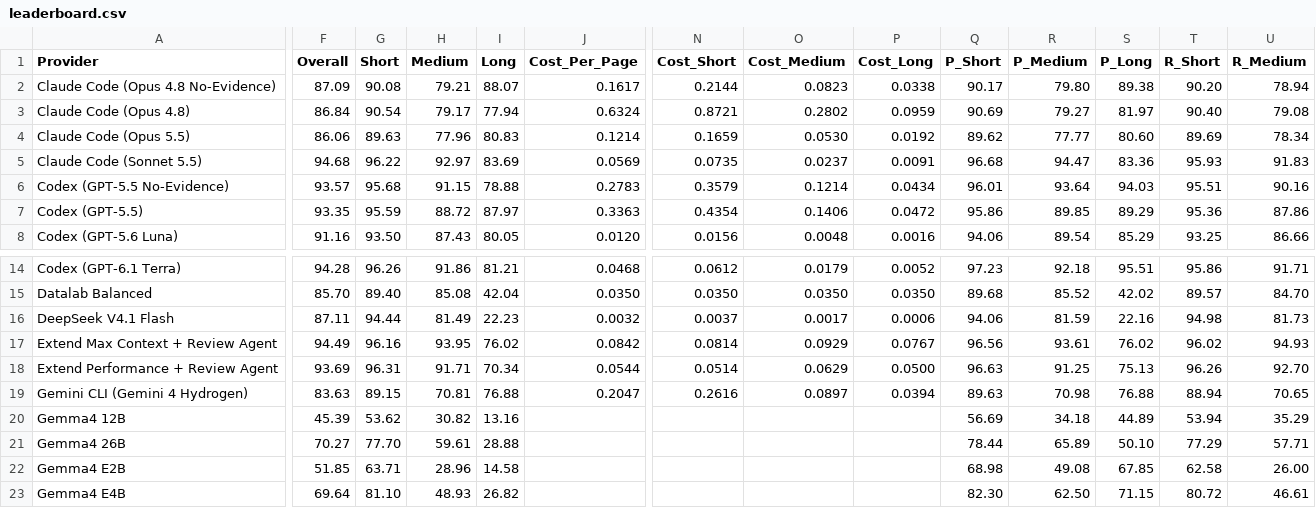
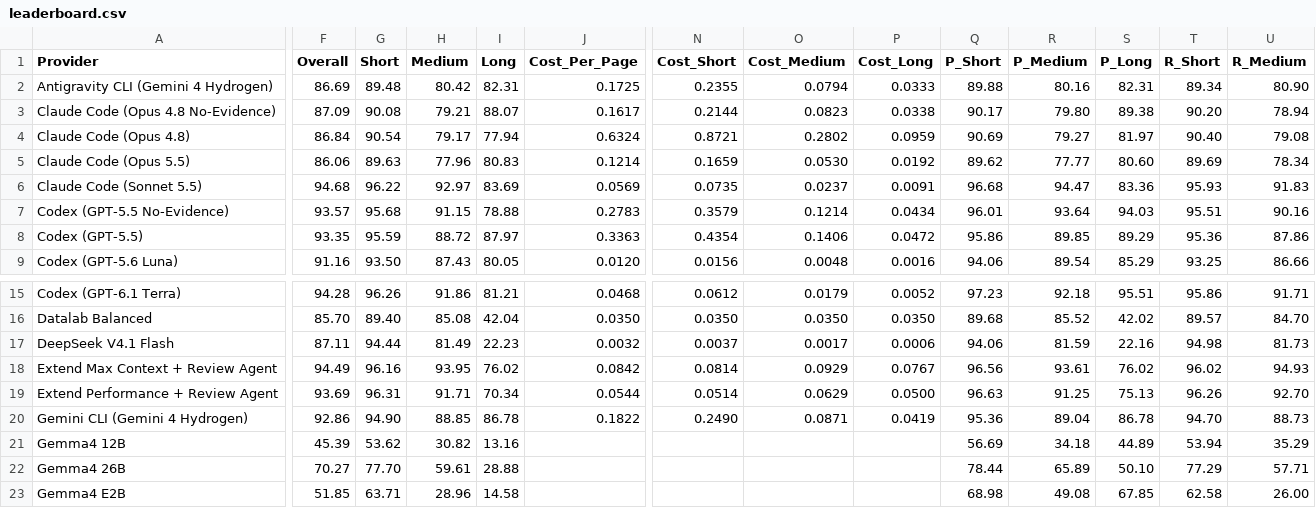
Before and after one commit to run-llama/ExtractBench, a CSV file: leaderboard.csv, drawn as a sheet; only a part is shown, gaps mark what is left out; the shorter side is filled out with more unchanged rows; addresses are those after the commit; rows hold the shown columns only; the diff covers the shown part only; the diff names each change by its address in the sheet, - before the commit and + after, or states it on an @@ line.

Commit message:
Refresh Hydrogen results and add Antigravity CLI extraction
Update the Gemini CLI (Gemini 4 Hydrogen) rows on both leaderboards and set
its post-hoc max_cost_usd flag to match the Argon pipeline.

Add agy_extract, which runs Google's Antigravity CLI in Gemini API-key mode
with the Gemini CLI prompt, recorder, citations and cost accounting, and add
its Gemini 4 Hydrogen ExtractBench row.

```diff
--- a/leaderboard.csv
+++ b/leaderboard.csv
+row 2: Antigravity CLI (Gemini 4 Hydrogen) | 86.69 | 89.48 | 80.42 | 82.31 | 0.1725 | 0.2355 | 0.0794 | 0.0333 | 89.88 | 80.16 | 82.31 | 89.34 | 80.90
-F20 (Overall): 83.63
+F20 (Overall): 92.86
-G20 (Short): 89.15
+G20 (Short): 94.90
-H20 (Medium): 70.81
+H20 (Medium): 88.85
-I20 (Long): 76.88
+I20 (Long): 86.78
-J20 (Cost_Per_Page): 0.2047
+J20 (Cost_Per_Page): 0.1822
-N20 (Cost_Short): 0.2616
+N20 (Cost_Short): 0.2490
-O20 (Cost_Medium): 0.0897
+O20 (Cost_Medium): 0.0871
-P20 (Cost_Long): 0.0394
+P20 (Cost_Long): 0.0419
-Q20 (P_Short): 89.63
+Q20 (P_Short): 95.36
-R20 (P_Medium): 70.98
+R20 (P_Medium): 89.04
-S20 (P_Long): 76.88
+S20 (P_Long): 86.78
-T20 (R_Short): 88.94
+T20 (R_Short): 94.70
-U20 (R_Medium): 70.65
+U20 (R_Medium): 88.73
```
Also changed, not shown: 12 edited cells elsewhere in this file, leaderboard-pro.csv, 7 other files.
